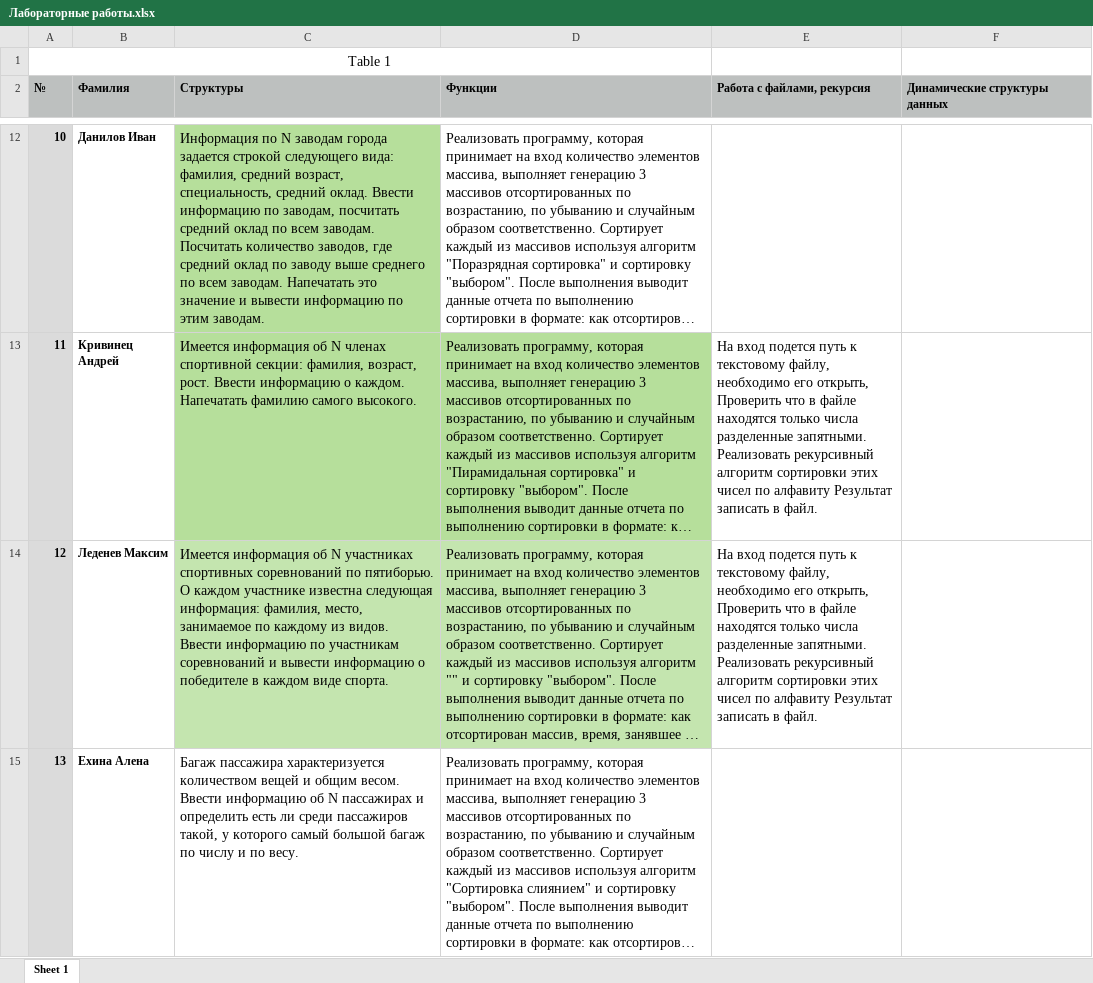
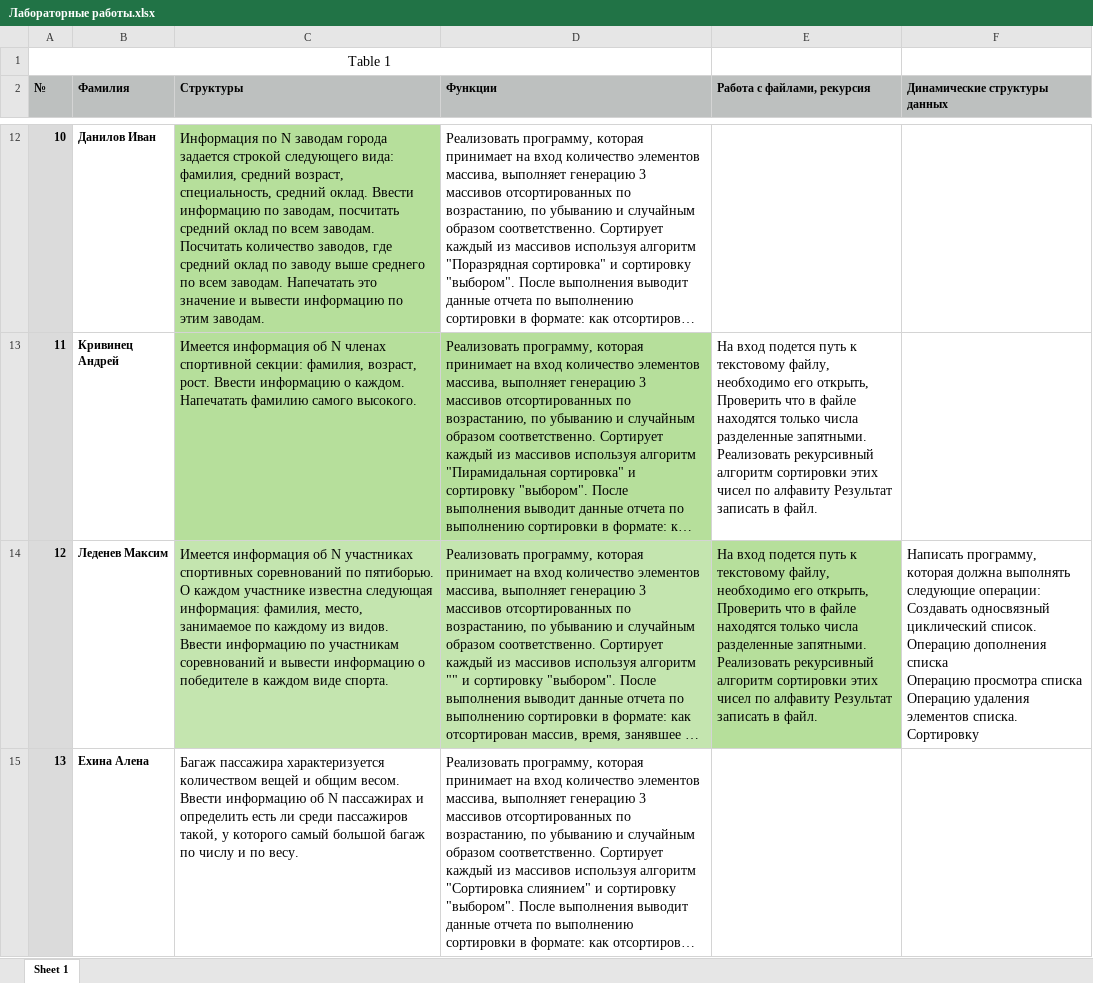
Before and after one commit to azonov/AMMZonov, an Excel workbook: Лабораторные работы.xlsx, sheet Sheet 1, drawn as a sheet; only a part is shown, gaps mark what is left out; long unchanged cells end in …; values as stored, in another font and other column widths than the file's, no borders; ↵ is a line break in a cell; the diff names each change by its address in the sheet, - before the commit and + after, or states it on an @@ line.

```diff
--- a/Лабораторные работы.xlsx (sheet Sheet 1)
+++ b/Лабораторные работы.xlsx (sheet Sheet 1)
-E14 fill: none
+E14 fill: #B6DF9B
-F14 (Динамические структуры данных): (empty)
+F14 (Динамические структуры данных): Написать программу, которая должна выполнять следующие операции: ↵ Создавать односвязный циклический список. ↵ Операцию дополнения списка ↵ Операцию просмотра списка ↵ Операцию удаления элементов списка. ↵ Сортировку
```
Also changed, not shown: 2 other files.
